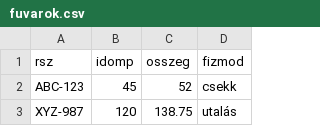
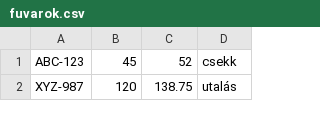
Before and after one commit to hrvthlevi/FuvarokJava--260508, a CSV file: fuvarok.csv, drawn as a sheet; only a part is shown.

```diff
--- a/fuvarok.csv
+++ b/fuvarok.csv
@@ -1,2 +1 @@
-rsz;idomp;osszeg;fizmod
 ABC-123;45;52;csekk
```
Also changed, not shown: 2 other files.
